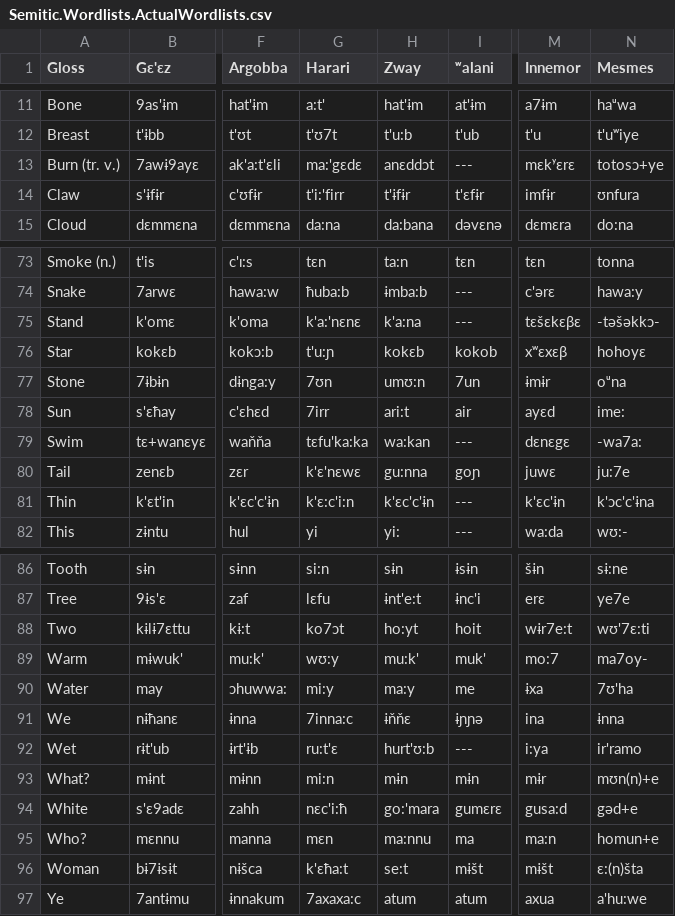
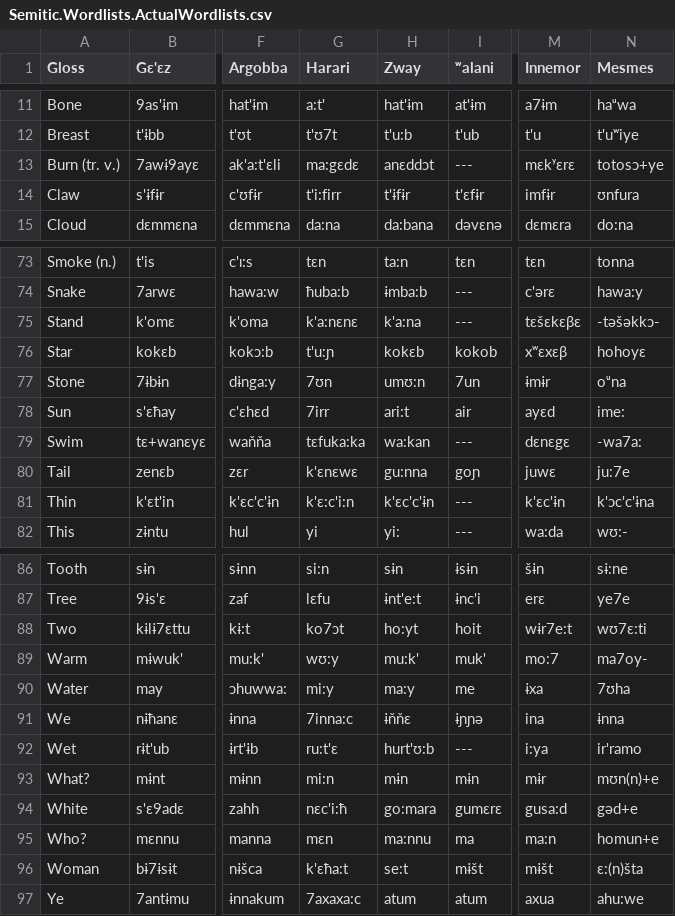
Before and after one commit to lexibank/kitchensemitic, a CSV file: raw/Semitic.Wordlists.ActualWordlists.csv, drawn as a sheet; only a part is shown, gaps mark what is left out; the diff covers the shown part only; the diff names each change by its address in the sheet, - before the commit and + after, or states it on an @@ line.

```diff
--- a/raw/Semitic.Wordlists.ActualWordlists.csv
+++ b/raw/Semitic.Wordlists.ActualWordlists.csv
-G13 (Harari): ma:'gɛdɛ
+G13 (Harari): ma:gɛdɛ
-G14 (Harari): t'i:'firr
+G14 (Harari): t'i:firr
-G75 (Harari): k'a:'nɛnɛ
+G75 (Harari): k'a:nɛnɛ
-G79 (Harari): tɛfu'ka:ka
+G79 (Harari): tɛfuka:ka
-G80 (Harari): k'ɛ'nɛwɛ
+G80 (Harari): k'ɛnɛwɛ
-N88 (Mesmes): wʊ'7ɛ:ti
+N88 (Mesmes): wʊ7ɛ:ti
-N90 (Mesmes): 7ʊ'ha
+N90 (Mesmes): 7ʊha
-H94 (Zway): go:'mara
+H94 (Zway): go:mara
-N97 (Mesmes): a'hu:we
+N97 (Mesmes): ahu:we
```
Also changed, not shown: 13 edited cells elsewhere in this file.
